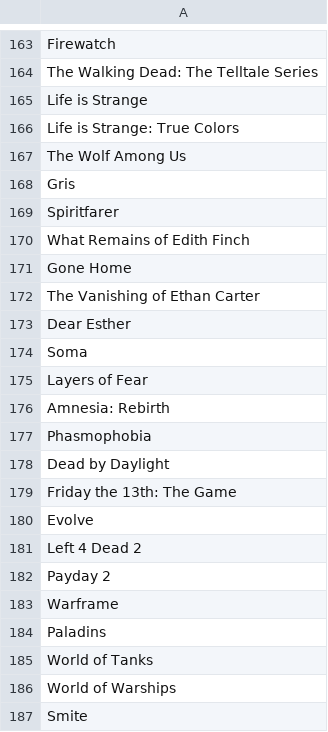
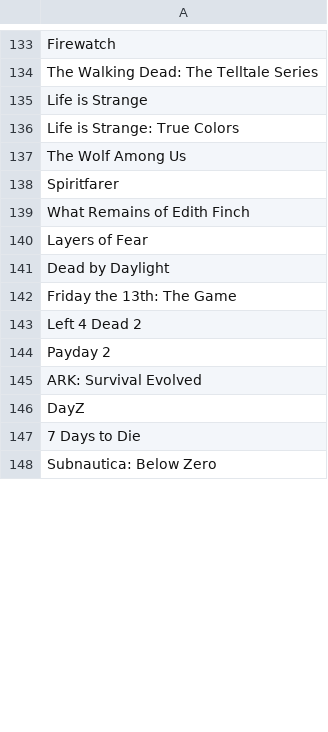
Before and after one commit to FabiSax12/games-scrapping-multicore, a CSV file: games.csv, drawn as a sheet; only a part is shown, gaps mark what is left out; the shorter side is filled out with more unchanged rows; removed rows and columns are numbered as before the commit, all else as after; the diff covers the shown part only; the diff names each change by its address in the sheet, - before the commit and + after, or states it on an @@ line.

```diff
--- a/games.csv
+++ b/games.csv
-row 168: Gris
-row 171: Gone Home
-row 172: The Vanishing of Ethan Carter
-row 173: Dear Esther
-row 174: Soma
-row 176: Amnesia: Rebirth
-row 177: Phasmophobia
-row 180: Evolve
-row 183: Warframe
-row 184: Paladins
-row 185: World of Tanks
-row 186: World of Warships
-row 187: Smite
```
Also changed, not shown: 48 added rows, 35 removed rows, 3 moved rows and 2 edited cells elsewhere in this file, 2 other files.
